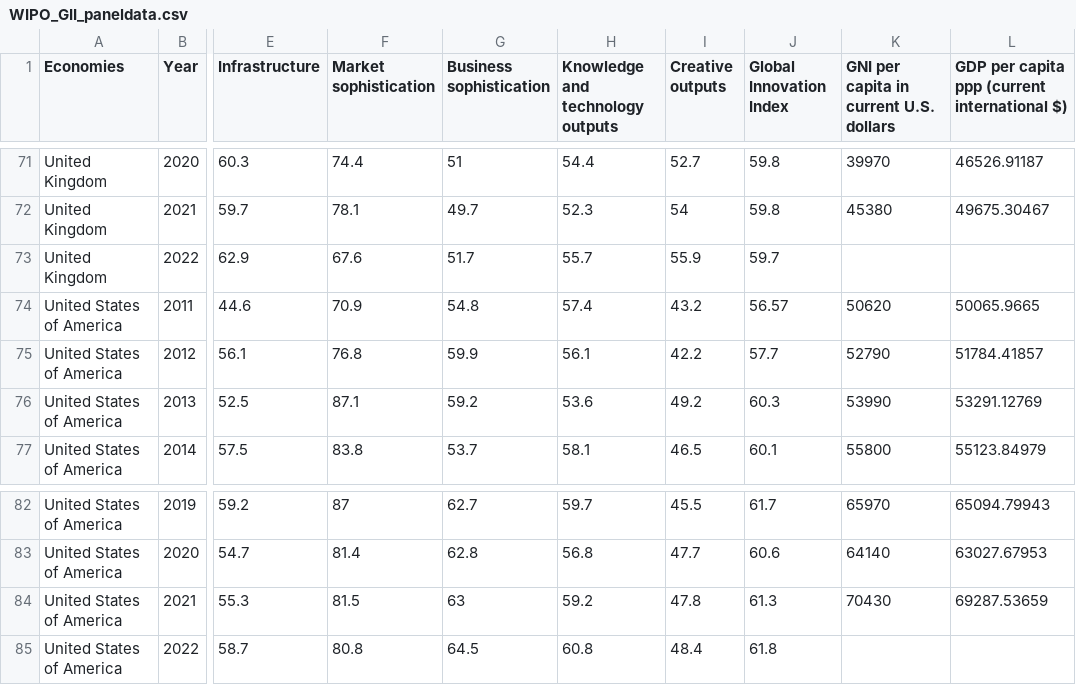
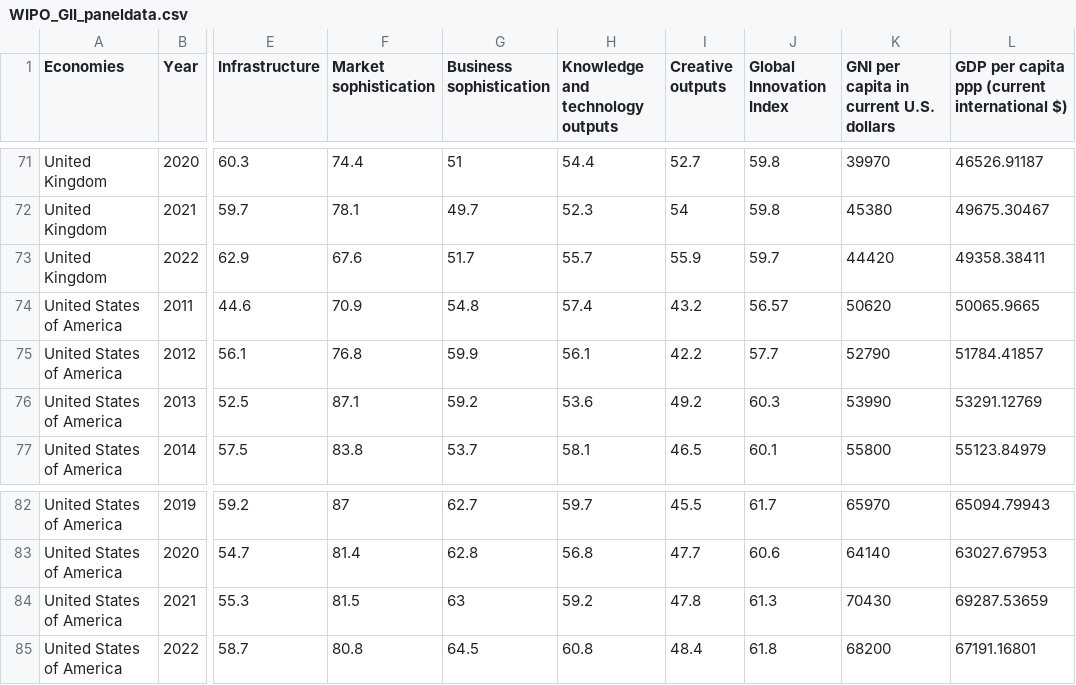
Before and after one commit to Leejoowon123/2025oss-couscous, a CSV file: data/WIPO_GII_paneldata.csv, drawn as a sheet; only a part is shown, gaps mark what is left out; the diff covers the shown part only; the diff names each change by its address in the sheet, - before the commit and + after, or states it on an @@ line.

```diff
--- a/data/WIPO_GII_paneldata.csv
+++ b/data/WIPO_GII_paneldata.csv
-K73: (empty)
+K73: 44420
-L73: (empty)
+L73: 49358.38411
-K85: (empty)
+K85: 68200
-L85: (empty)
+L85: 67191.16801
```
Also changed, not shown: 10 edited cells elsewhere in this file, 5 other files.
